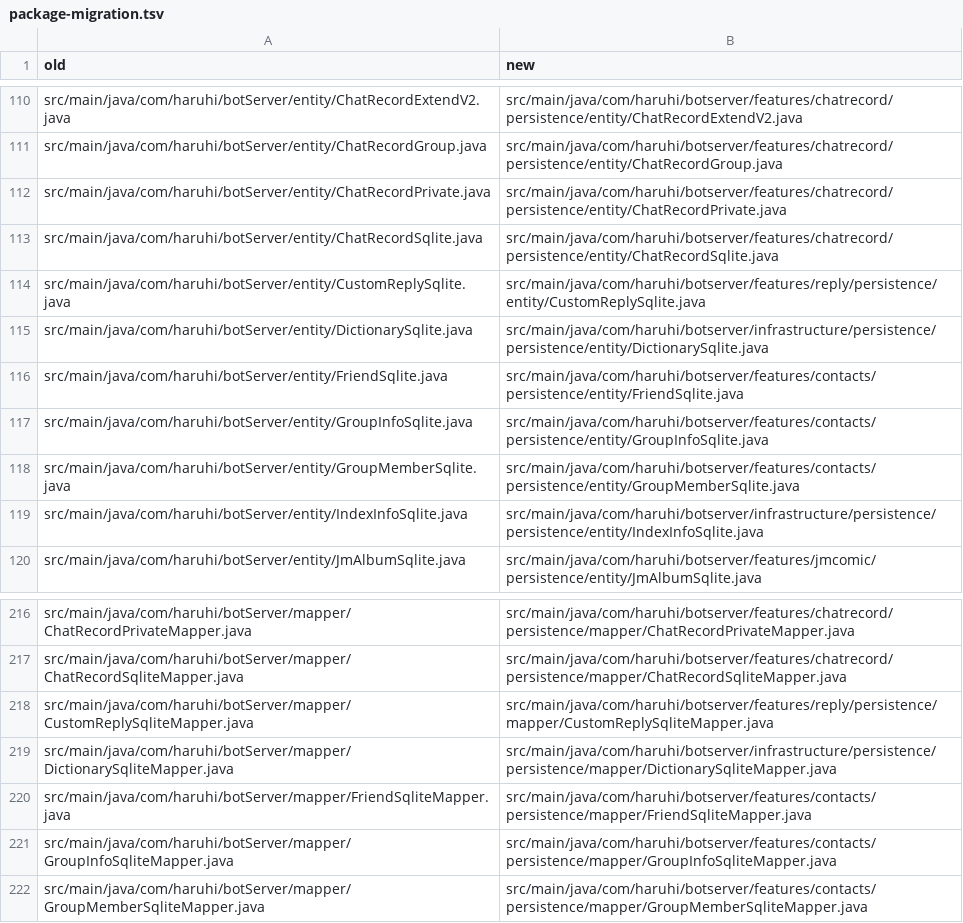
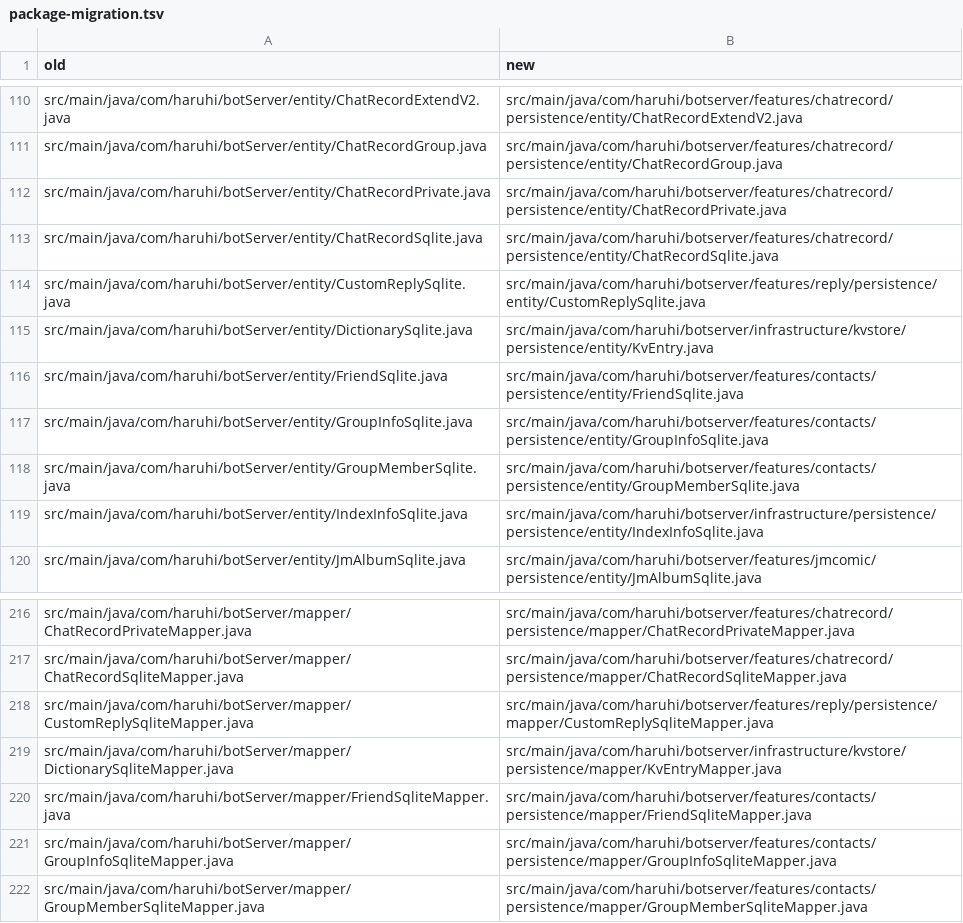
Before and after one commit to 1527188922/haruhibot-server, a TSV file: docs/package-migration.tsv, drawn as a sheet; only a part is shown, gaps mark what is left out.

```diff
--- a/docs/package-migration.tsv
+++ b/docs/package-migration.tsv
@@ -114,3 +114,3 @@ src/main/java/com/haruhi/botServer/entity/ChatRecordSqlite.java	src/main/java/co
 src/main/java/com/haruhi/botServer/entity/CustomReplySqlite.java	src/main/java/com/haruhi/botserver/features/reply/persistence/entity/CustomReplySqlite.java
-src/main/java/com/haruhi/botServer/entity/DictionarySqlite.java	src/main/java/com/haruhi/botserver/infrastructure/persistence/persistence/entity/DictionarySqlite.java
+src/main/java/com/haruhi/botServer/entity/DictionarySqlite.java	src/main/java/com/haruhi/botserver/infrastructure/kvstore/persistence/entity/KvEntry.java
 src/main/java/com/haruhi/botServer/entity/FriendSqlite.java	src/main/java/com/haruhi/botserver/features/contacts/persistence/entity/FriendSqlite.java
@@ -218,3 +218,3 @@ src/main/java/com/haruhi/botServer/mapper/ChatRecordSqliteMapper.java	src/main/j
 src/main/java/com/haruhi/botServer/mapper/CustomReplySqliteMapper.java	src/main/java/com/haruhi/botserver/features/reply/persistence/mapper/CustomReplySqliteMapper.java
-src/main/java/com/haruhi/botServer/mapper/DictionarySqliteMapper.java	src/main/java/com/haruhi/botserver/infrastructure/persistence/persistence/mapper/DictionarySqliteMapper.java
+src/main/java/com/haruhi/botServer/mapper/DictionarySqliteMapper.java	src/main/java/com/haruhi/botserver/infrastructure/kvstore/persistence/mapper/KvEntryMapper.java
 src/main/java/com/haruhi/botServer/mapper/FriendSqliteMapper.java	src/main/java/com/haruhi/botserver/features/contacts/persistence/mapper/FriendSqliteMapper.java
```
Also changed, not shown: 9 other files.
